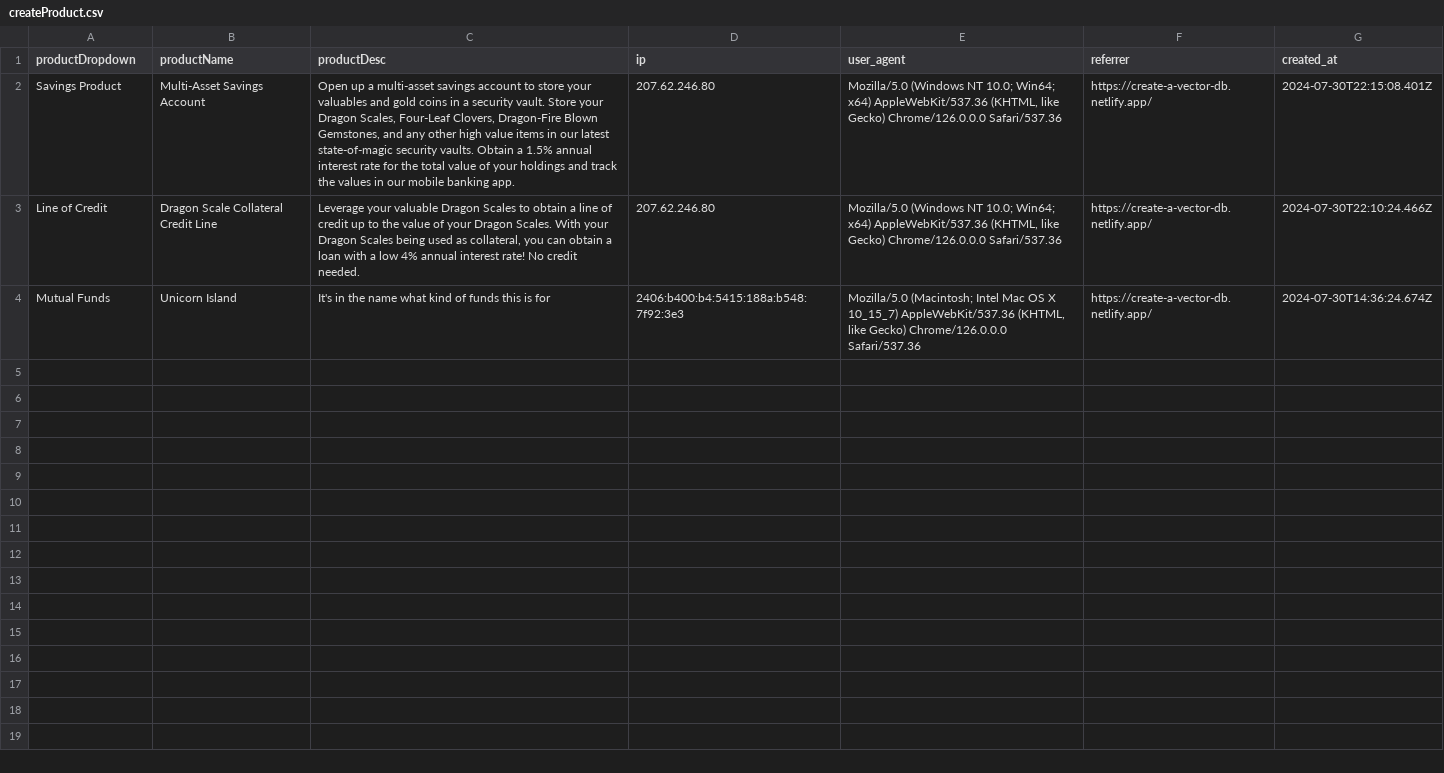
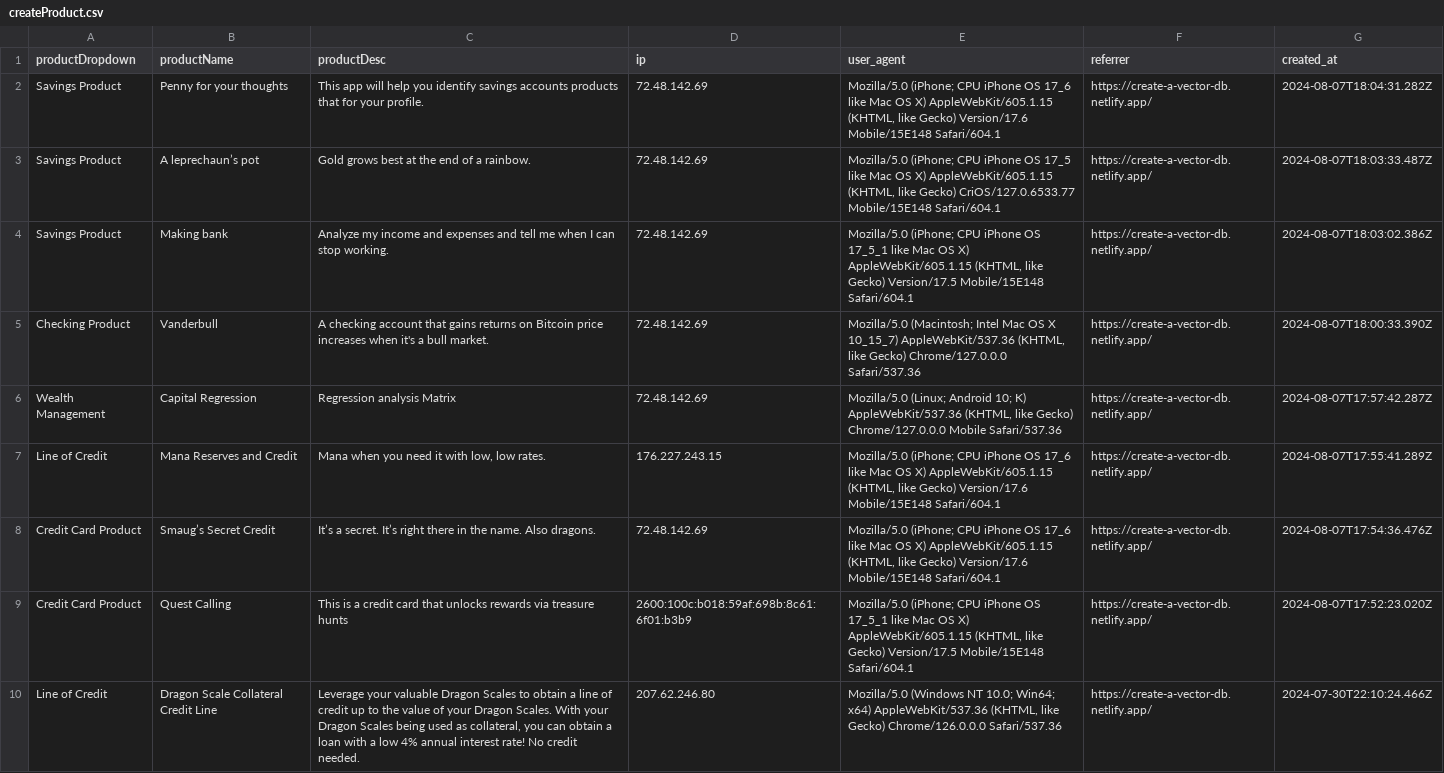
Before and after one commit to aerospike-examples/create-a-vector-database, a CSV file: data/createProduct.csv, drawn as a sheet; removed rows and columns are numbered as before the commit, all else as after; the diff names each change by its address in the sheet, - before the commit and + after, or states it on an @@ line.

Commit message:
Multiple changes to enhance demo

```diff
--- a/data/createProduct.csv
+++ b/data/createProduct.csv
-B2 (productName): Multi-Asset Savings Account
+B2 (productName): Penny for your thoughts
-C2 (productDesc): Open up a multi-asset savings account to store your valuables and gold coins in a security vault. Store your Dragon Scales, Four-Leaf Clovers, Dragon-Fire Blown Gemstones, and any other high value items in our latest state-of-magic security vaults. Obtain a 1.5% annual interest rate for the total value of your holdings and track the values in our mobile banking app.
+C2 (productDesc): This app will help you identify savings accounts products that for your profile.
-D2 (ip): 207.62.246.80
+D2 (ip): 72.48.142.69
-E2 (user_agent): Mozilla/5.0 (Windows NT 10.0; Win64; x64) AppleWebKit/537.36 (KHTML, like Gecko) Chrome/126.0.0.0 Safari/537.36
+E2 (user_agent): Mozilla/5.0 (iPhone; CPU iPhone OS 17_6 like Mac OS X) AppleWebKit/605.1.15 (KHTML, like Gecko) Version/17.6 Mobile/15E148 Safari/604.1
-G2 (created_at): 2024-07-30T22:15:08.401Z
+G2 (created_at): 2024-08-07T18:04:31.282Z
+row 3: Savings Product | A leprechaun’s pot | Gold grows best at the end of a rainbow. | 72.48.142.69 | Mozilla/5.0 (iPhone; CPU iPhone OS 17_5 like Mac OS X) AppleWebKit/605.1.15 (KHTML, like Gecko) CriOS/127.0.6533.77 Mobile/15E148 Safari/604.1 | https://create-a-vector-db.netlify.app/ | 2024-08-07T18:03:33.487Z
+row 4: Savings Product | Making bank | Analyze my income and expenses and tell me when I can stop working. | 72.48.142.69 | Mozilla/5.0 (iPhone; CPU iPhone OS 17_5_1 like Mac OS X) AppleWebKit/605.1.15 (KHTML, like Gecko) Version/17.5 Mobile/15E148 Safari/604.1 | https://create-a-vector-db.netlify.app/ | 2024-08-07T18:03:02.386Z
+row 5: Checking Product | Vanderbull | A checking account that gains returns on Bitcoin price increases when it's a bull market. | 72.48.142.69 | Mozilla/5.0 (Macintosh; Intel Mac OS X 10_15_7) AppleWebKit/537.36 (KHTML, like Gecko) Chrome/127.0.0.0 Safari/537.36 | https://create-a-vector-db.netlify.app/ | 2024-08-07T18:00:33.390Z
+row 6: Wealth Management | Capital Regression | Regression analysis Matrix | 72.48.142.69 | Mozilla/5.0 (Linux; Android 10; K) AppleWebKit/537.36 (KHTML, like Gecko) Chrome/127.0.0.0 Mobile Safari/537.36 | https://create-a-vector-db.netlify.app/ | 2024-08-07T17:57:42.287Z
+row 7: Line of Credit | Mana Reserves and Credit | Mana when you need it with low, low rates. | 176.227.243.15 | Mozilla/5.0 (iPhone; CPU iPhone OS 17_6 like Mac OS X) AppleWebKit/605.1.15 (KHTML, like Gecko) Version/17.6 Mobile/15E148 Safari/604.1 | https://create-a-vector-db.netlify.app/ | 2024-08-07T17:55:41.289Z
+row 8: Credit Card Product | Smaug’s Secret Credit | It’s a secret. It’s right there in the name. Also dragons. | 72.48.142.69 | Mozilla/5.0 (iPhone; CPU iPhone OS 17_6 like Mac OS X) AppleWebKit/605.1.15 (KHTML, like Gecko) Version/17.6 Mobile/15E148 Safari/604.1 | https://create-a-vector-db.netlify.app/ | 2024-08-07T17:54:36.476Z
+row 9: Credit Card Product | Quest Calling | This is a credit card that unlocks rewards via treasure hunts | 2600:100c:b018:59af:698b:8c61:6f01:b3b9 | Mozilla/5.0 (iPhone; CPU iPhone OS 17_5_1 like Mac OS X) AppleWebKit/605.1.15 (KHTML, like Gecko) Version/17.5 Mobile/15E148 Safari/604.1 | https://create-a-vector-db.netlify.app/ | 2024-08-07T17:52:23.020Z
-row 4: Mutual Funds | Unicorn Island | It's in the name what kind of funds this is for | 2406:b400:b4:5415:188a:b548:7f92:3e3 | Mozilla/5.0 (Macintosh; Intel Mac OS X 10_15_7) AppleWebKit/537.36 (KHTML, like Gecko) Chrome/126.0.0.0 Safari/537.36 | https://create-a-vector-db.netlify.app/ | 2024-07-30T14:36:24.674Z
```
Also changed, not shown: 6 other files.
